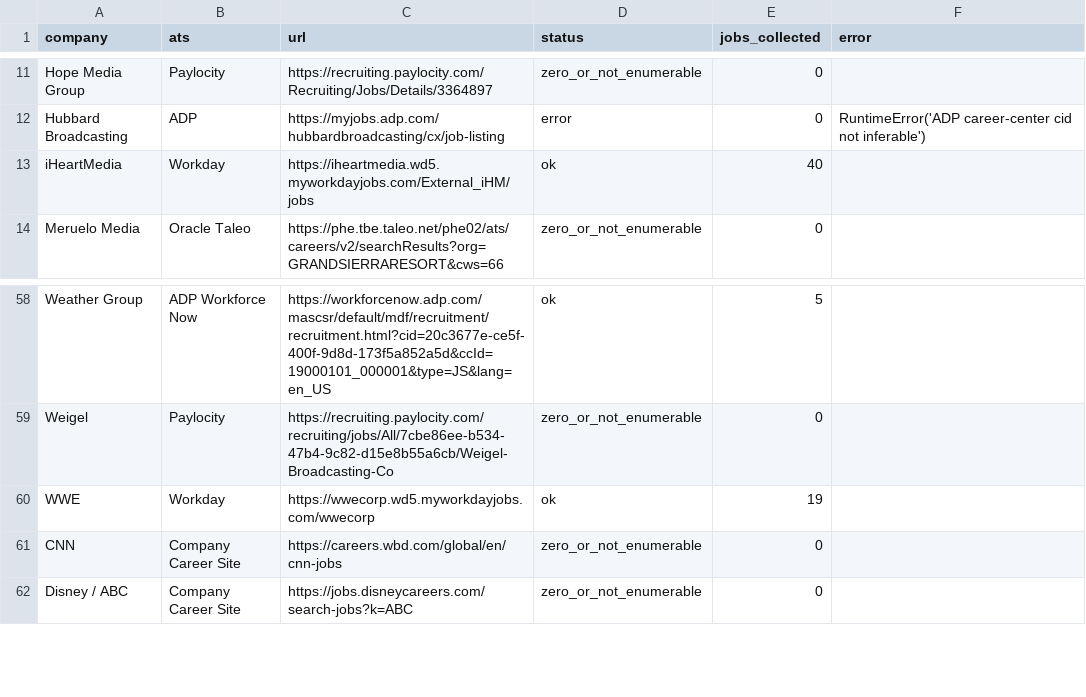
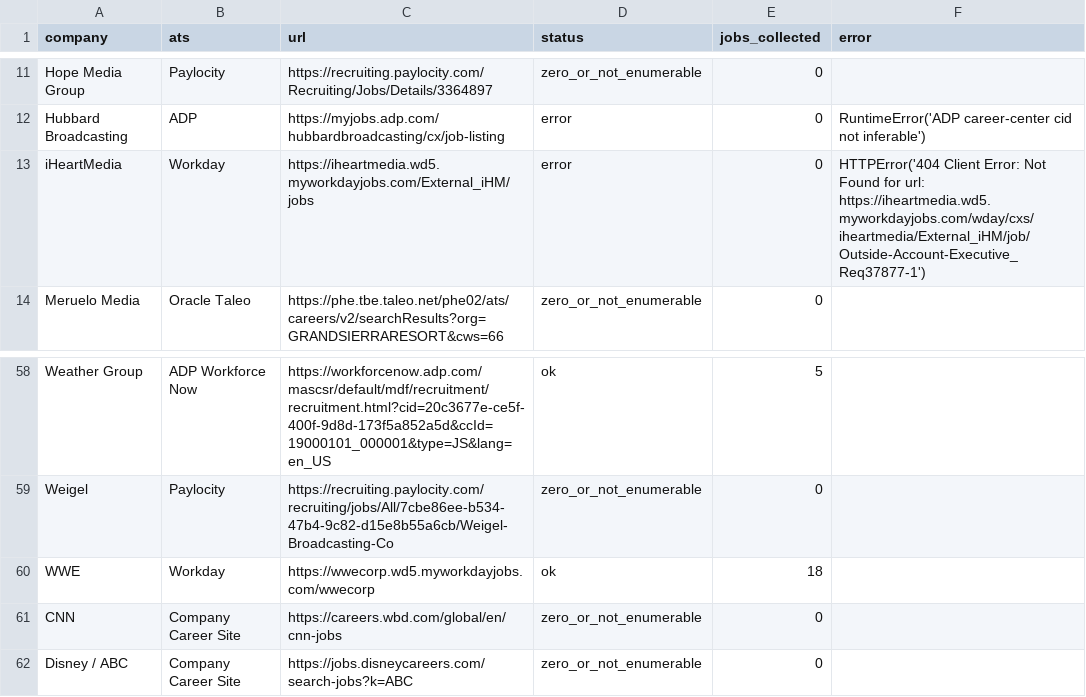
Before and after one commit to Mediajobsreport/mjr-jobs-feed, a CSV file: mjr-ats-audit.csv, drawn as a sheet; only a part is shown, gaps mark what is left out.

```diff
--- a/mjr-ats-audit.csv
+++ b/mjr-ats-audit.csv
@@ -12,3 +12,3 @@ Hope Media Group,Paylocity,https://recruiting.paylocity.com/Recruiting/Jobs/Deta
 Hubbard Broadcasting,ADP,https://myjobs.adp.com/hubbardbroadcasting/cx/job-listing,error,0,RuntimeError('ADP career-center cid not inferable')
-iHeartMedia,Workday,https://iheartmedia.wd5.myworkdayjobs.com/External_iHM/jobs,ok,40,
+iHeartMedia,Workday,https://iheartmedia.wd5.myworkdayjobs.com/External_iHM/jobs,error,0,HTTPError('404 Client Error: Not Found for url: https://iheartmedia.wd5.myworkdayjobs.com/wday/cxs/iheartmedia/External_iHM/job/Outside-Account-Executive_Req37877-1')
 Meruelo Media,Oracle Taleo,https://phe.tbe.taleo.net/phe02/ats/careers/v2/searchResults?org=GRANDSIERRARESORT&cws=66,zero_or_not_enumerable,0,
@@ -59,3 +59,3 @@ Weather Group,ADP Workforce Now,https://workforcenow.adp.com/mascsr/default/mdf/
 Weigel,Paylocity,https://recruiting.paylocity.com/recruiting/jobs/All/7cbe86ee-b534-47b4-9c82-d15e8b55a6cb/Weigel-Broadcasting-Co,zero_or_not_enumerable,0,
-WWE,Workday,https://wwecorp.wd5.myworkdayjobs.com/wwecorp,ok,19,
+WWE,Workday,https://wwecorp.wd5.myworkdayjobs.com/wwecorp,ok,18,
 CNN,Company Career Site,https://careers.wbd.com/global/en/cnn-jobs,zero_or_not_enumerable,0,
```
Also changed, not shown: 2 other files.
